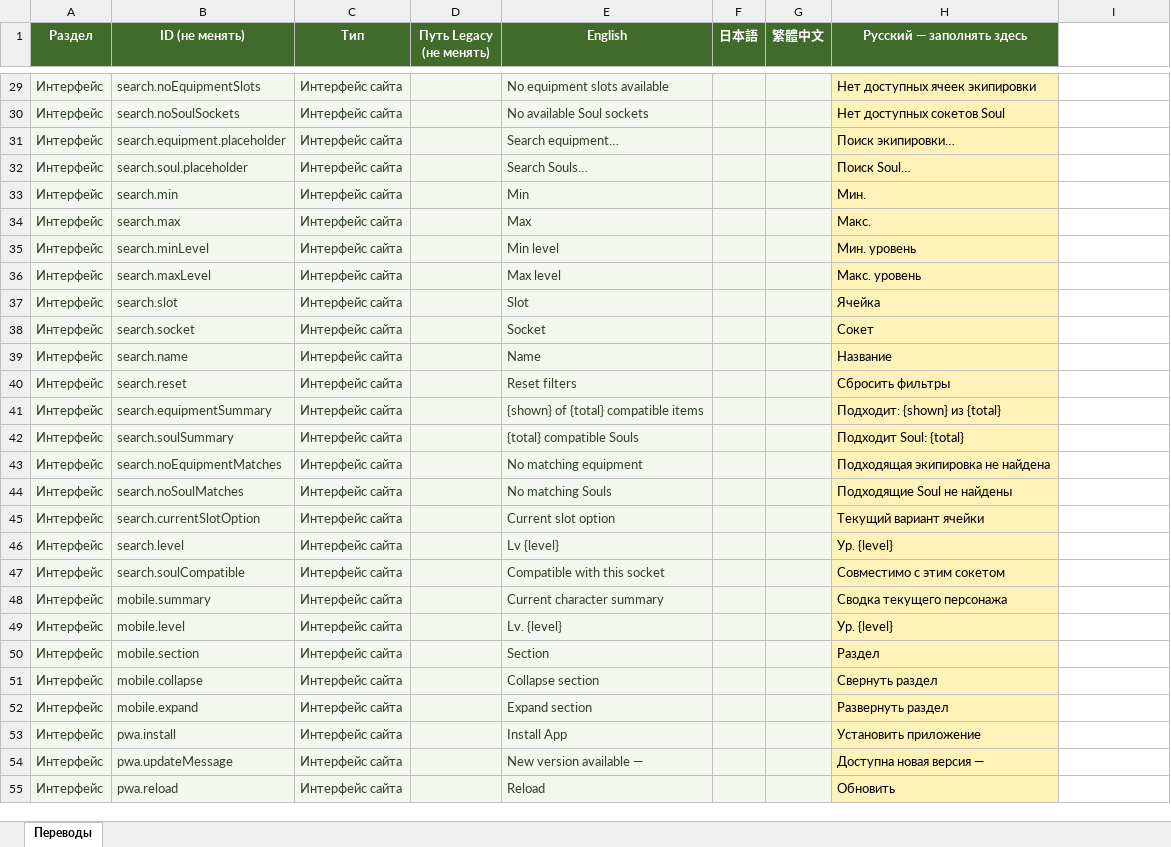
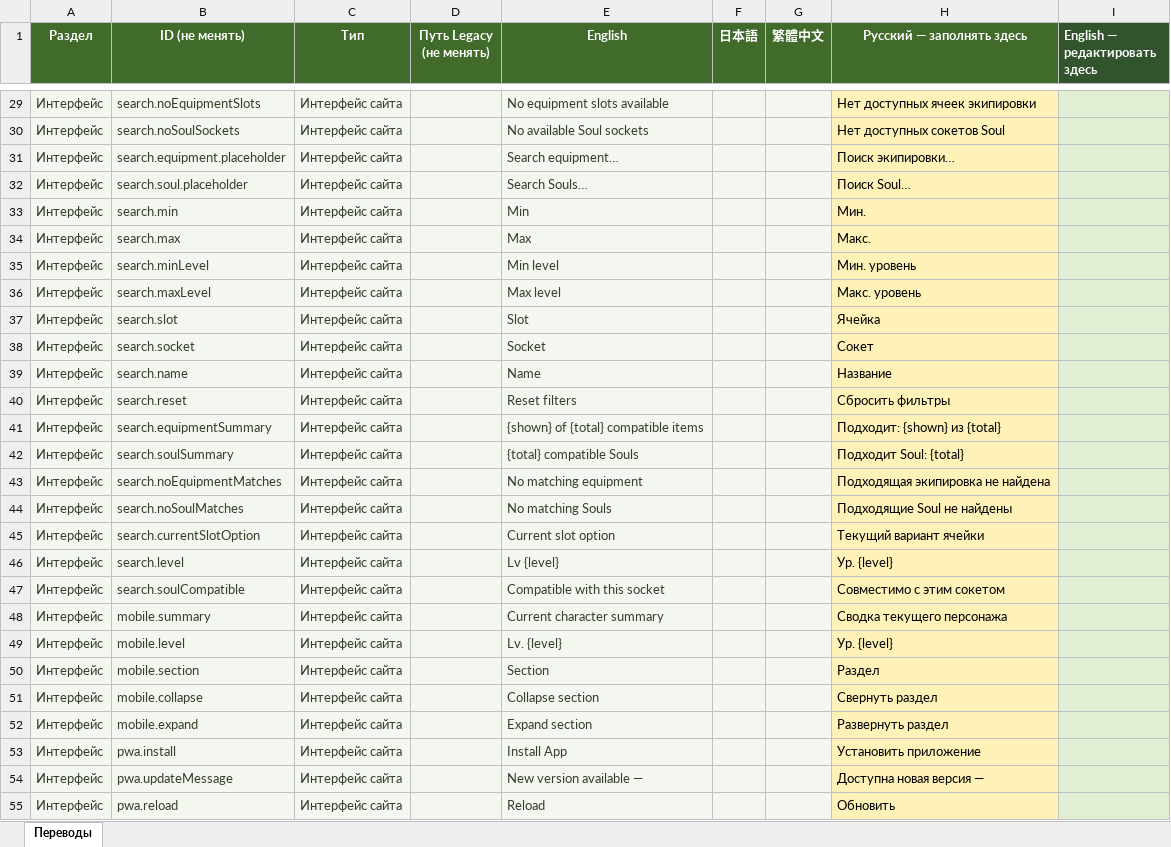
Before and after one commit to bonaqu/Pandora-Saga-Simulator-remaked, an Excel workbook: localization/translations.xlsx, sheet Переводы, drawn as a sheet; only a part is shown, gaps mark what is left out; values as stored, in another font and other column widths than the file's, no borders; table styles not drawn; the diff covers the shown part only; the diff names each change by its address in the sheet, - before the commit and + after, or states it on an @@ line.

Commit message:
feat(i18n): allow safe English overrides in translation workbook

```diff
--- a/localization/translations.xlsx (sheet Переводы)
+++ b/localization/translations.xlsx (sheet Переводы)
-I1: (empty)
+I1: English — редактировать здесь
-I1 fill: none
+I1 fill: #31542C
-I29:I55 fill: none
+I29:I55 fill: #E0EFD4
```
Also changed, not shown: cell formats elsewhere in this sheet, 10 other files.
